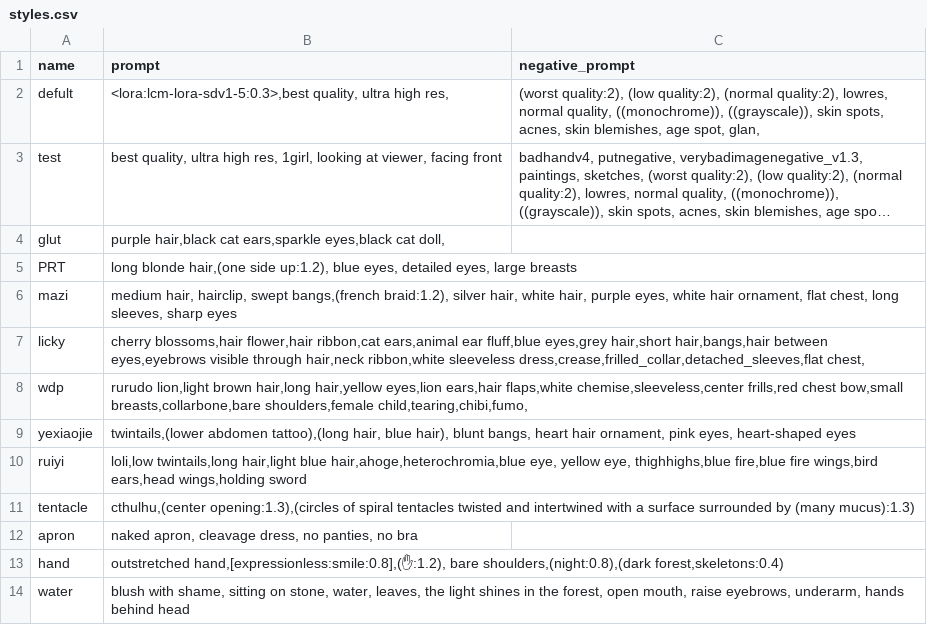
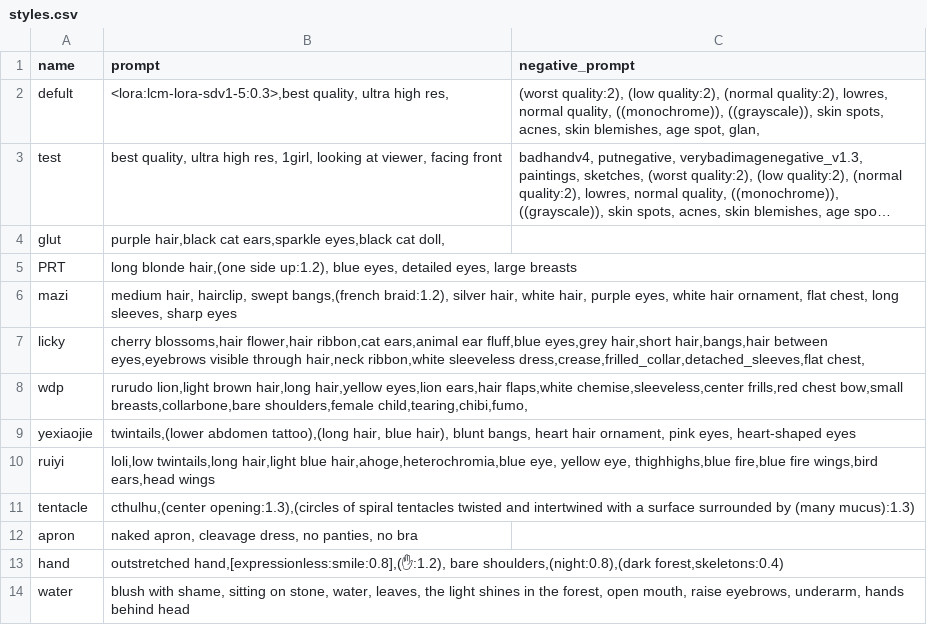
Before and after one commit to gluttony-10/1, a CSV file: styles.csv, drawn as a sheet; long unchanged cells end in ….

Commit message:
Update styles.csv

```diff
--- a/styles.csv
+++ b/styles.csv
@@ -9,3 +9,3 @@ wdp,"rurudo lion,light brown hair,long hair,yellow eyes,lion ears,hair flaps,whi
 yexiaojie,"twintails,(lower abdomen tattoo),(long hair, blue hair), blunt bangs, heart hair ornament, pink eyes, heart-shaped eyes",""
-ruiyi,"loli,low twintails,long hair,light blue hair,ahoge,heterochromia,blue eye, yellow eye, thighhighs,blue fire,blue fire wings,bird ears,head wings,holding sword",""
+ruiyi,"loli,low twintails,long hair,light blue hair,ahoge,heterochromia,blue eye, yellow eye, thighhighs,blue fire,blue fire wings,bird ears,head wings",""
 tentacle,"cthulhu,(center opening:1.3),(circles of spiral tentacles twisted and intertwined with a surface surrounded by (many mucus):1.3)",""
```
